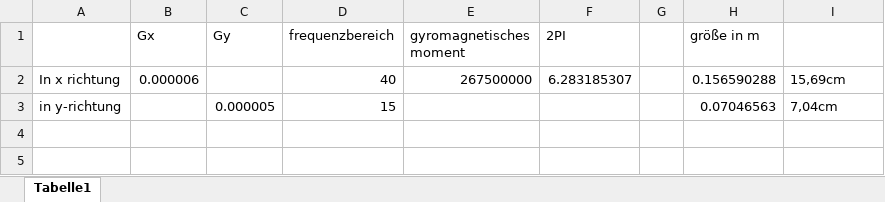
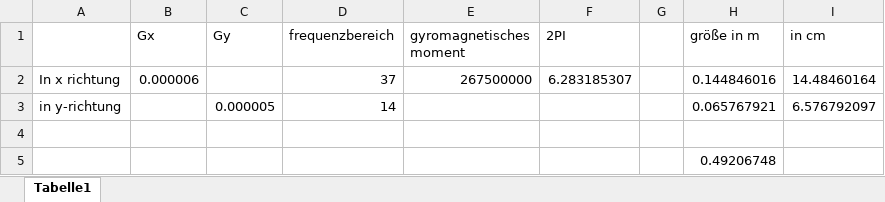
Before and after one commit to Philipp-Gebauer/EFNMR-Remote, an Excel workbook: Auswertung-MR/Excel/Berechnung der 1Dgrößen.xlsx, sheet Tabelle1, drawn as a sheet; values as stored, in another font and other column widths than the file's, no borders; the diff names each change by its address in the sheet, - before the commit and + after, or states it on an @@ line.

Commit message:
neu berehnet

```diff
--- a/Auswertung-MR/Excel/Berechnung der 1Dgrößen.xlsx (sheet Tabelle1)
+++ b/Auswertung-MR/Excel/Berechnung der 1Dgrößen.xlsx (sheet Tabelle1)
-I1: (empty)
+I1: in cm
-D2 (frequenzbereich): 40
+D2 (frequenzbereich): 37
-H2 (größe in m): 0.156590288
+H2 (größe in m): 0.144846016
-I2 (in cm): 15,69cm
+I2 (in cm): 14.48460164
-D3 (frequenzbereich): 15
+D3 (frequenzbereich): 14
-H3 (größe in m): 0.07046563
+H3 (größe in m): 0.065767921
-I3 (in cm): 7,04cm
+I3 (in cm): 6.576792097
+row 4: (empty)
+row 5:  |  |  |  |  |  |  | 0.49206748
```
